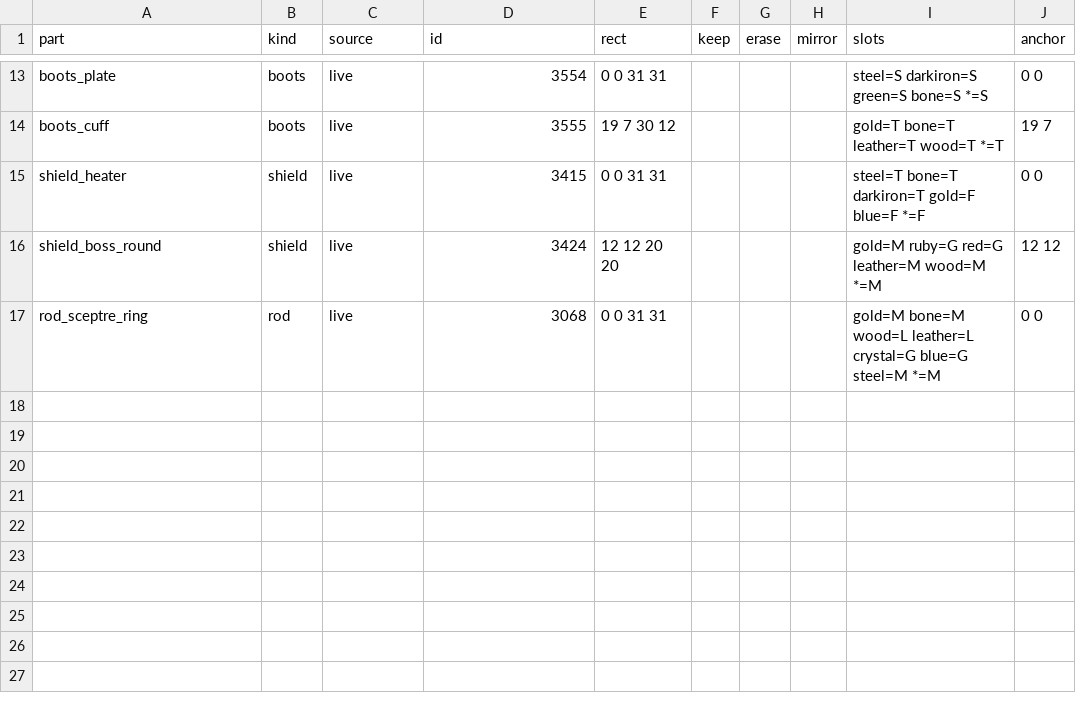
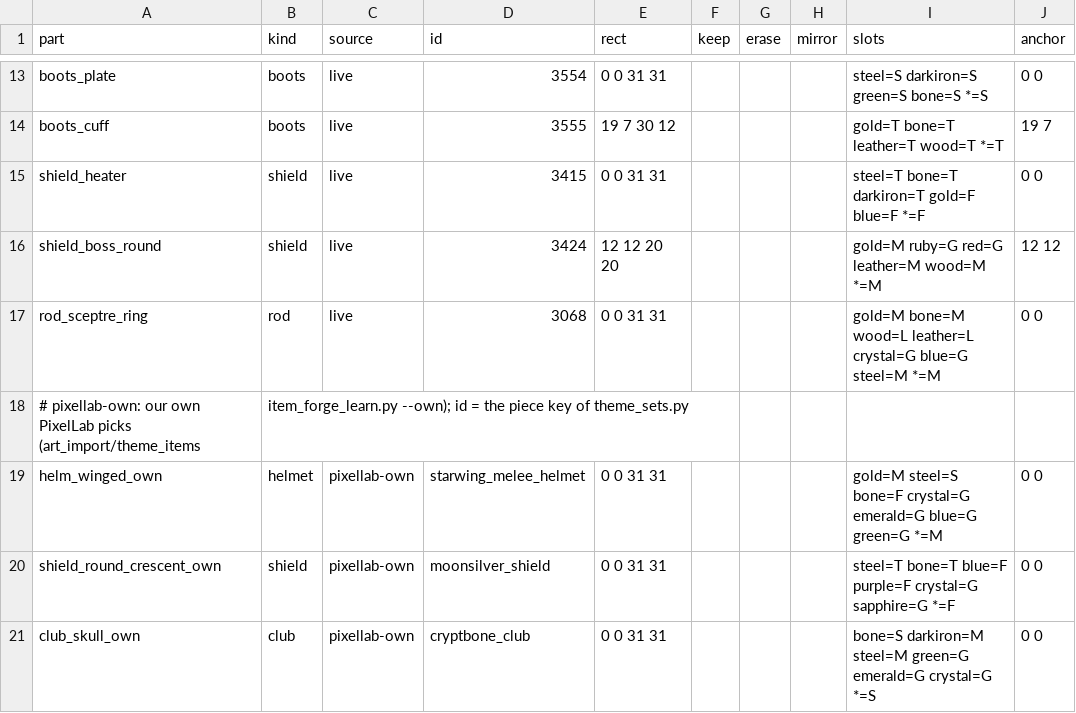
Before and after one commit to lucas1089/cinders-of-chaos, a CSV file: client/tools/sprites/item_forge_data/parts.csv, drawn as a sheet; only a part is shown, gaps mark what is left out; the diff names each change by its address in the sheet, - before the commit and + after, or states it on an @@ line.

```diff
--- a/client/tools/sprites/item_forge_data/parts.csv
+++ b/client/tools/sprites/item_forge_data/parts.csv
+row 18: # pixellab-own: our own PixelLab picks (art_import/theme_items | item_forge_learn.py --own); id = the piece key of theme_sets.py
+row 19: helm_winged_own | helmet | pixellab-own | starwing_melee_helmet | 0 0 31 31 |  |  |  | gold=M steel=S bone=F crystal=G emerald=G blue=G green=G *=M | 0 0
+row 20: shield_round_crescent_own | shield | pixellab-own | moonsilver_shield | 0 0 31 31 |  |  |  | steel=T bone=T blue=F purple=F crystal=G sapphire=G *=F | 0 0
+row 21: club_skull_own | club | pixellab-own | cryptbone_club | 0 0 31 31 |  |  |  | bone=S darkiron=M steel=M green=G emerald=G crystal=G *=S | 0 0
```
Also changed, not shown: 49 other files.
